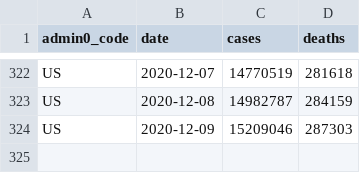
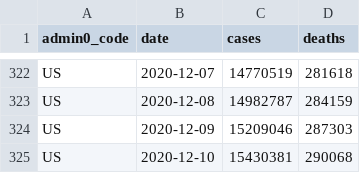
Before and after one commit to covid-open-data/xform-casecount-us-jhu, a CSV file: output/admin0/US.csv, drawn as a sheet; only a part is shown, gaps mark what is left out; the diff names each change by its address in the sheet, - before the commit and + after, or states it on an @@ line.

```diff
--- a/output/admin0/US.csv
+++ b/output/admin0/US.csv
+row 325: US | 2020-12-10 | 15430381 | 290068
```
Also changed, not shown: output/admin1/US.csv.
